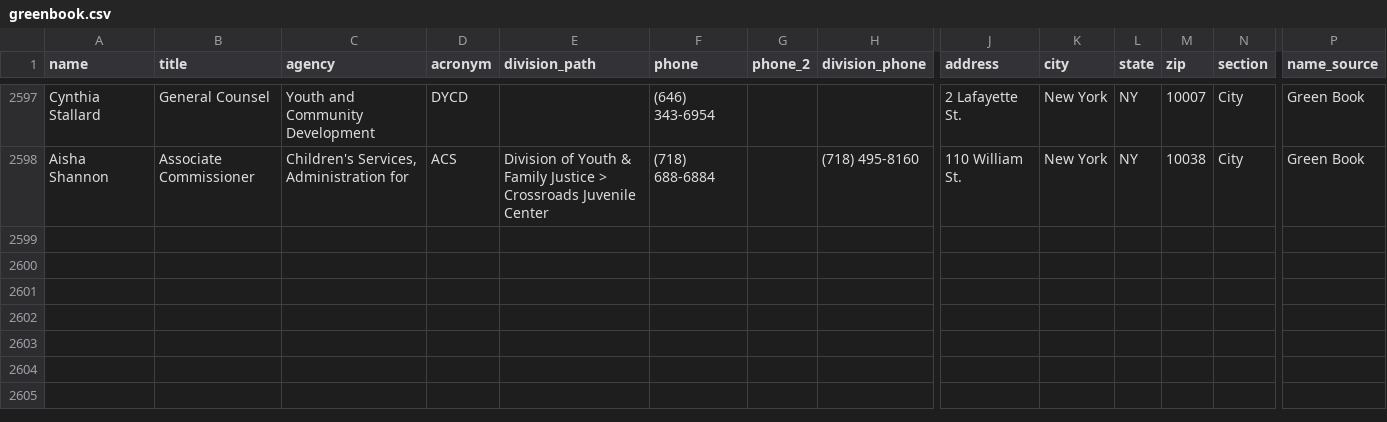
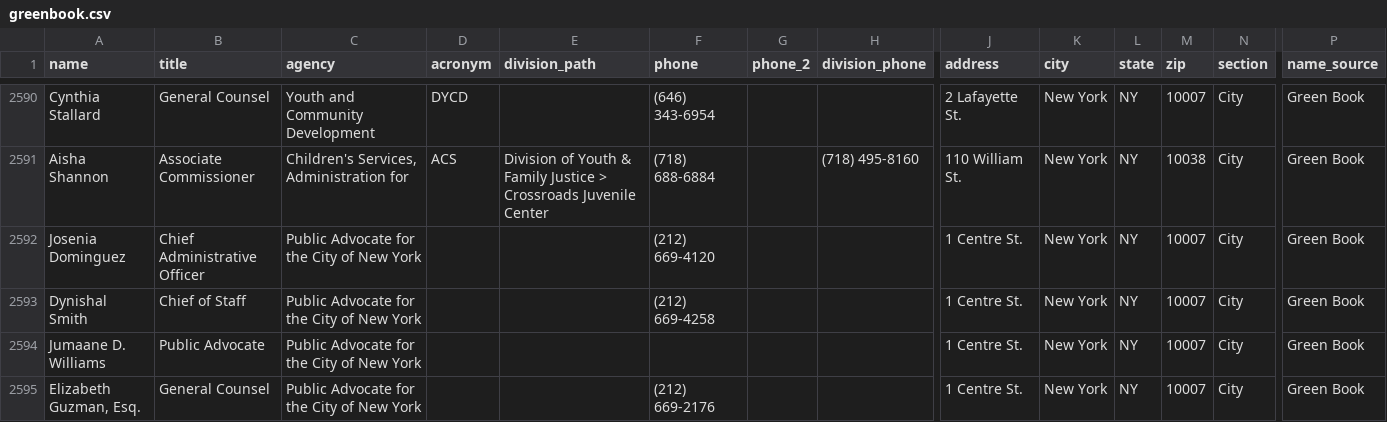
Before and after one commit to joshgreenman1973/nyc-green-book, a CSV file: docs/data/greenbook.csv, drawn as a sheet; only a part is shown, gaps mark what is left out; rows hold the shown columns only; the diff covers the shown part only; the diff names each change by its address in the sheet, - before the commit and + after, or states it on an @@ line.

```diff
--- a/docs/data/greenbook.csv
+++ b/docs/data/greenbook.csv
+row 2592: Josenia Dominguez | Chief Administrative Officer | Public Advocate for the City of New York |  |  | (212) 669-4120 |  |  | 1 Centre St. | New York | NY | 10007 | City | Green Book
+row 2593: Dynishal Smith | Chief of Staff | Public Advocate for the City of New York |  |  | (212) 669-4258 |  |  | 1 Centre St. | New York | NY | 10007 | City | Green Book
+row 2594: Jumaane D. Williams | Public Advocate | Public Advocate for the City of New York |  |  |  |  |  | 1 Centre St. | New York | NY | 10007 | City | Green Book
@@ row 998 moved to row 2595: Elizabeth Guzman, Esq. @@
```
Also changed, not shown: 2 added rows, 4 removed rows and 2 moved rows elsewhere in this file, 1 other file.
